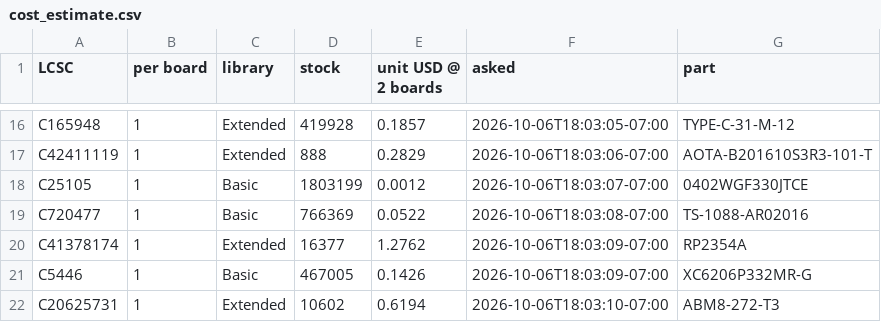
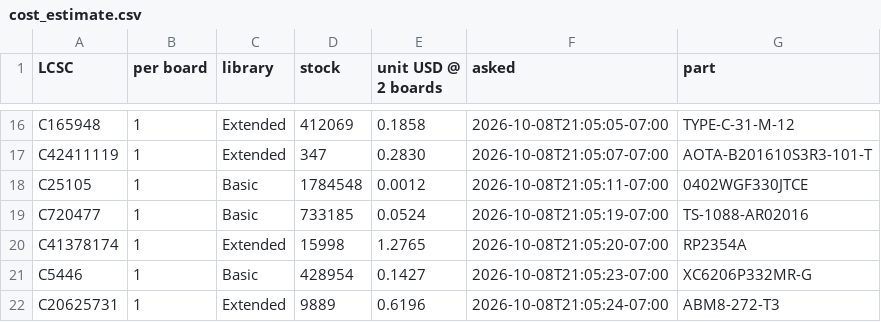
Before and after one commit to gallicchio/GPiBridge, a CSV file: mfg/release-lite/cost_estimate.csv, drawn as a sheet; only a part is shown, gaps mark what is left out; the diff covers the shown part only; the diff names each change by its address in the sheet, - before the commit and + after, or states it on an @@ line.

```diff
--- a/mfg/release-lite/cost_estimate.csv
+++ b/mfg/release-lite/cost_estimate.csv
-D16 (stock): 419928
+D16 (stock): 412069
-E16 (unit USD @ 2 boards): 0.1857
+E16 (unit USD @ 2 boards): 0.1858
-F16 (asked): 2026-10-06T18:03:05-07:00
+F16 (asked): 2026-10-08T21:05:05-07:00
-D17 (stock): 888
+D17 (stock): 347
-E17 (unit USD @ 2 boards): 0.2829
+E17 (unit USD @ 2 boards): 0.2830
-F17 (asked): 2026-10-06T18:03:06-07:00
+F17 (asked): 2026-10-08T21:05:07-07:00
-D18 (stock): 1803199
+D18 (stock): 1784548
-F18 (asked): 2026-10-06T18:03:07-07:00
+F18 (asked): 2026-10-08T21:05:11-07:00
-D19 (stock): 766369
+D19 (stock): 733185
-E19 (unit USD @ 2 boards): 0.0522
+E19 (unit USD @ 2 boards): 0.0524
-F19 (asked): 2026-10-06T18:03:08-07:00
+F19 (asked): 2026-10-08T21:05:19-07:00
-D20 (stock): 16377
+D20 (stock): 15998
-E20 (unit USD @ 2 boards): 1.2762
+E20 (unit USD @ 2 boards): 1.2765
-F20 (asked): 2026-10-06T18:03:09-07:00
+F20 (asked): 2026-10-08T21:05:20-07:00
-D21 (stock): 467005
+D21 (stock): 428954
-E21 (unit USD @ 2 boards): 0.1426
+E21 (unit USD @ 2 boards): 0.1427
-F21 (asked): 2026-10-06T18:03:09-07:00
+F21 (asked): 2026-10-08T21:05:23-07:00
-D22 (stock): 10602
+D22 (stock): 9889
-E22 (unit USD @ 2 boards): 0.6194
+E22 (unit USD @ 2 boards): 0.6196
-F22 (asked): 2026-10-06T18:03:10-07:00
+F22 (asked): 2026-10-08T21:05:24-07:00
```
Also changed, not shown: 31 edited cells elsewhere in this file, mfg/release/cost_estimate.csv, 15 other files.
